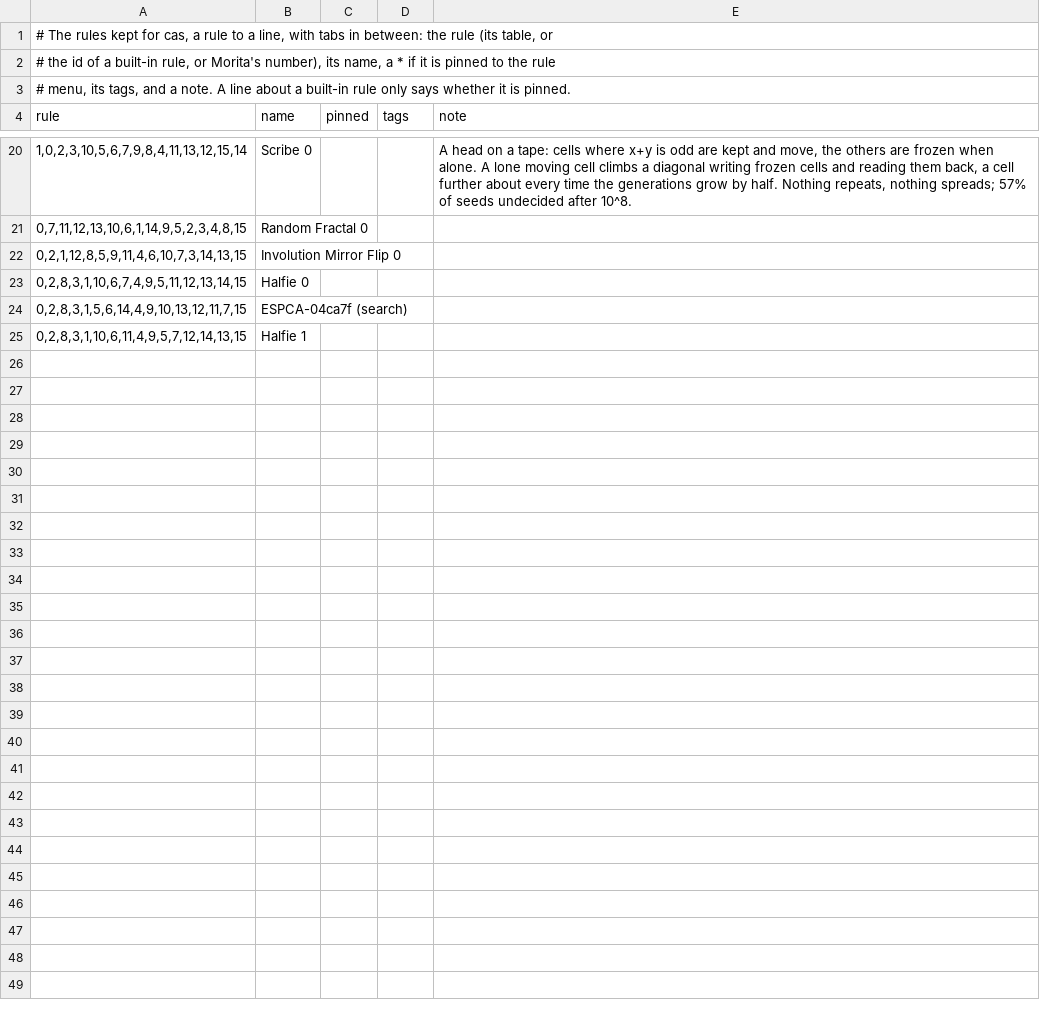
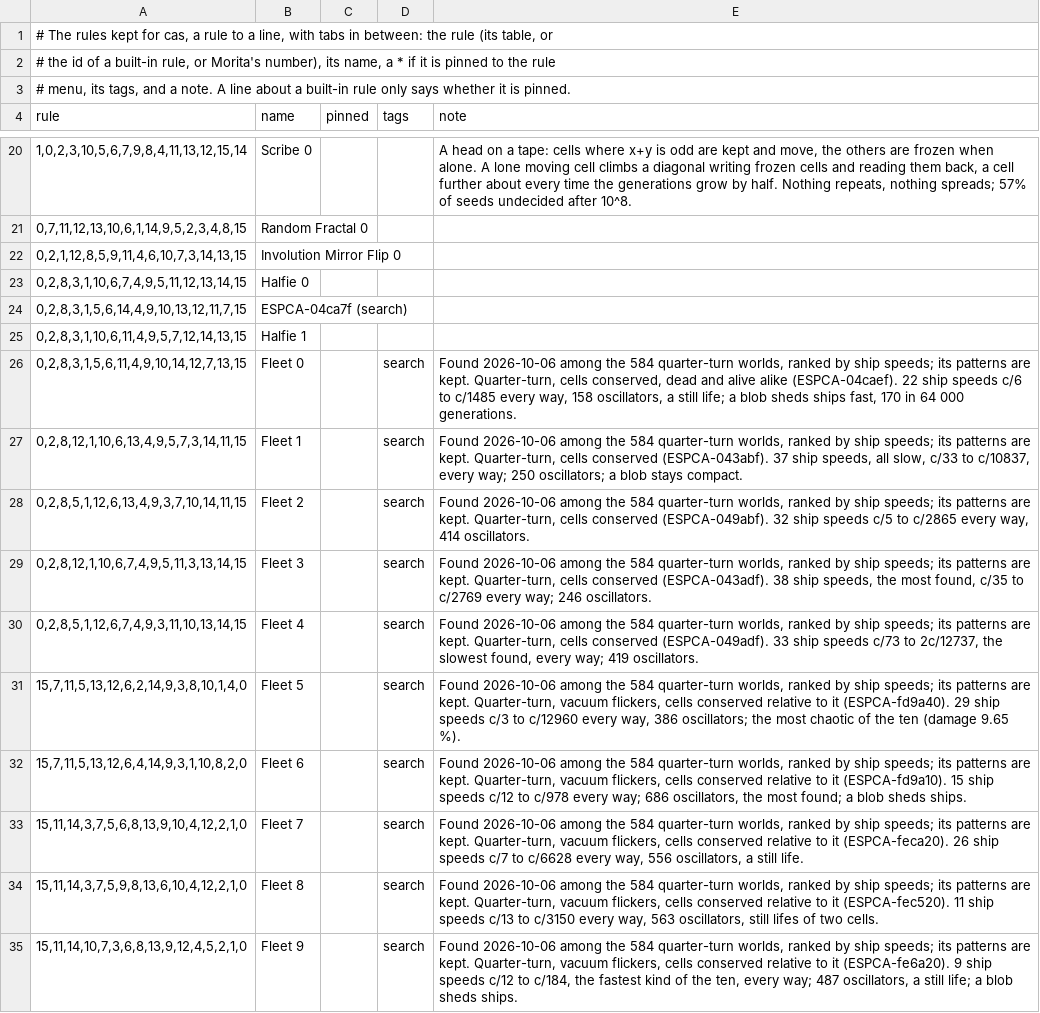
Before and after one commit to mcobzarenco/cas, a TSV file: rules.tsv, drawn as a sheet; only a part is shown, gaps mark what is left out; the diff names each change by its address in the sheet, - before the commit and + after, or states it on an @@ line.

```diff
--- a/rules.tsv
+++ b/rules.tsv
+row 26: 0,2,8,3,1,5,6,11,4,9,10,14,12,7,13,15 | Fleet 0 |  | search | Found 2026-10-06 among the 584 quarter-turn worlds, ranked by ship speeds; its patterns are kept. Quarter-turn, cells conserved, dead and alive alike (ESPCA-04caef). 22 ship speeds c/6 to c/1485 every way, 158 oscillators, a still life; a blob sheds ships fast, 170 in 64 000 generations.
+row 27: 0,2,8,12,1,10,6,13,4,9,5,7,3,14,11,15 | Fleet 1 |  | search | Found 2026-10-06 among the 584 quarter-turn worlds, ranked by ship speeds; its patterns are kept. Quarter-turn, cells conserved (ESPCA-043abf). 37 ship speeds, all slow, c/33 to c/10837, every way; 250 oscillators; a blob stays compact.
+row 28: 0,2,8,5,1,12,6,13,4,9,3,7,10,14,11,15 | Fleet 2 |  | search | Found 2026-10-06 among the 584 quarter-turn worlds, ranked by ship speeds; its patterns are kept. Quarter-turn, cells conserved (ESPCA-049abf). 32 ship speeds c/5 to c/2865 every way, 414 oscillators.
+row 29: 0,2,8,12,1,10,6,7,4,9,5,11,3,13,14,15 | Fleet 3 |  | search | Found 2026-10-06 among the 584 quarter-turn worlds, ranked by ship speeds; its patterns are kept. Quarter-turn, cells conserved (ESPCA-043adf). 38 ship speeds, the most found, c/35 to c/2769 every way; 246 oscillators.
+row 30: 0,2,8,5,1,12,6,7,4,9,3,11,10,13,14,15 | Fleet 4 |  | search | Found 2026-10-06 among the 584 quarter-turn worlds, ranked by ship speeds; its patterns are kept. Quarter-turn, cells conserved (ESPCA-049adf). 33 ship speeds c/73 to 2c/12737, the slowest found, every way; 419 oscillators.
+row 31: 15,7,11,5,13,12,6,2,14,9,3,8,10,1,4,0 | Fleet 5 |  | search | Found 2026-10-06 among the 584 quarter-turn worlds, ranked by ship speeds; its patterns are kept. Quarter-turn, vacuum flickers, cells conserved relative to it (ESPCA-fd9a40). 29 ship speeds c/3 to c/12960 every way, 386 oscillators; the most chaotic of the ten (damage 9.65 %).
+row 32: 15,7,11,5,13,12,6,4,14,9,3,1,10,8,2,0 | Fleet 6 |  | search | Found 2026-10-06 among the 584 quarter-turn worlds, ranked by ship speeds; its patterns are kept. Quarter-turn, vacuum flickers, cells conserved relative to it (ESPCA-fd9a10). 15 ship speeds c/12 to c/978 every way; 686 oscillators, the most found; a blob sheds ships.
+row 33: 15,11,14,3,7,5,6,8,13,9,10,4,12,2,1,0 | Fleet 7 |  | search | Found 2026-10-06 among the 584 quarter-turn worlds, ranked by ship speeds; its patterns are kept. Quarter-turn, vacuum flickers, cells conserved relative to it (ESPCA-feca20). 26 ship speeds c/7 to c/6628 every way, 556 oscillators, a still life.
+row 34: 15,11,14,3,7,5,9,8,13,6,10,4,12,2,1,0 | Fleet 8 |  | search | Found 2026-10-06 among the 584 quarter-turn worlds, ranked by ship speeds; its patterns are kept. Quarter-turn, vacuum flickers, cells conserved relative to it (ESPCA-fec520). 11 ship speeds c/13 to c/3150 every way, 563 oscillators, still lifes of two cells.
+row 35: 15,11,14,10,7,3,6,8,13,9,12,4,5,2,1,0 | Fleet 9 |  | search | Found 2026-10-06 among the 584 quarter-turn worlds, ranked by ship speeds; its patterns are kept. Quarter-turn, vacuum flickers, cells conserved relative to it (ESPCA-fe6a20). 9 ship speeds c/12 to c/184, the fastest kind of the ten, every way; 487 oscillators, a still life; a blob sheds ships.
```
